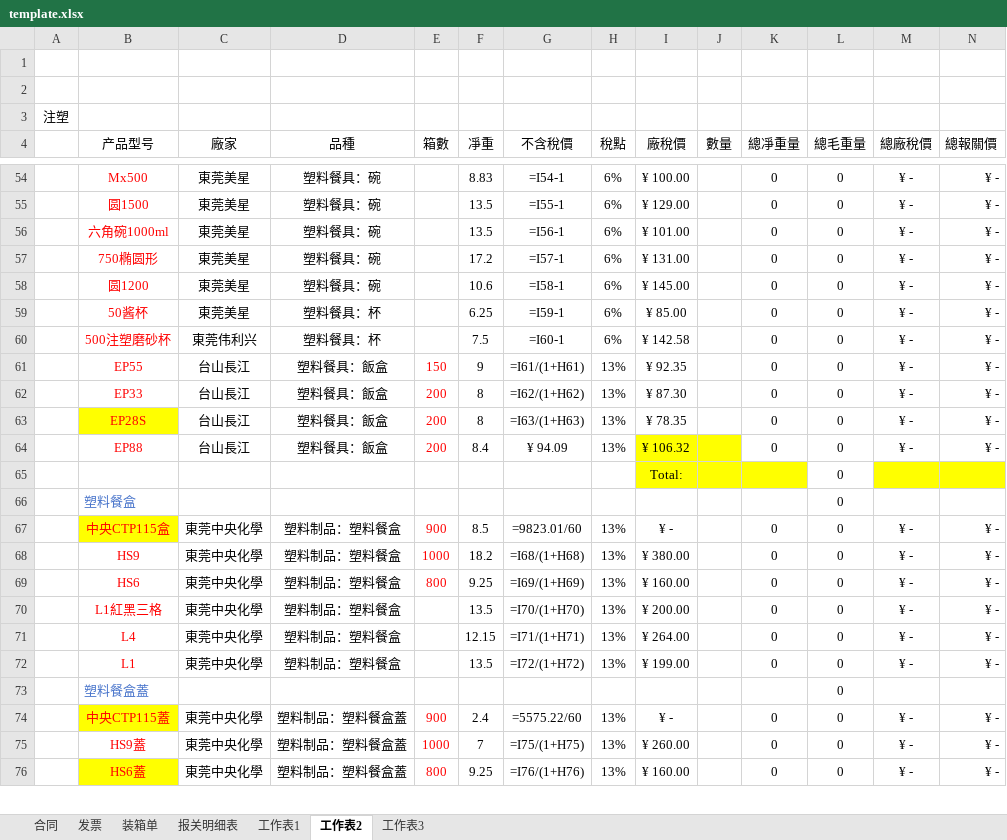
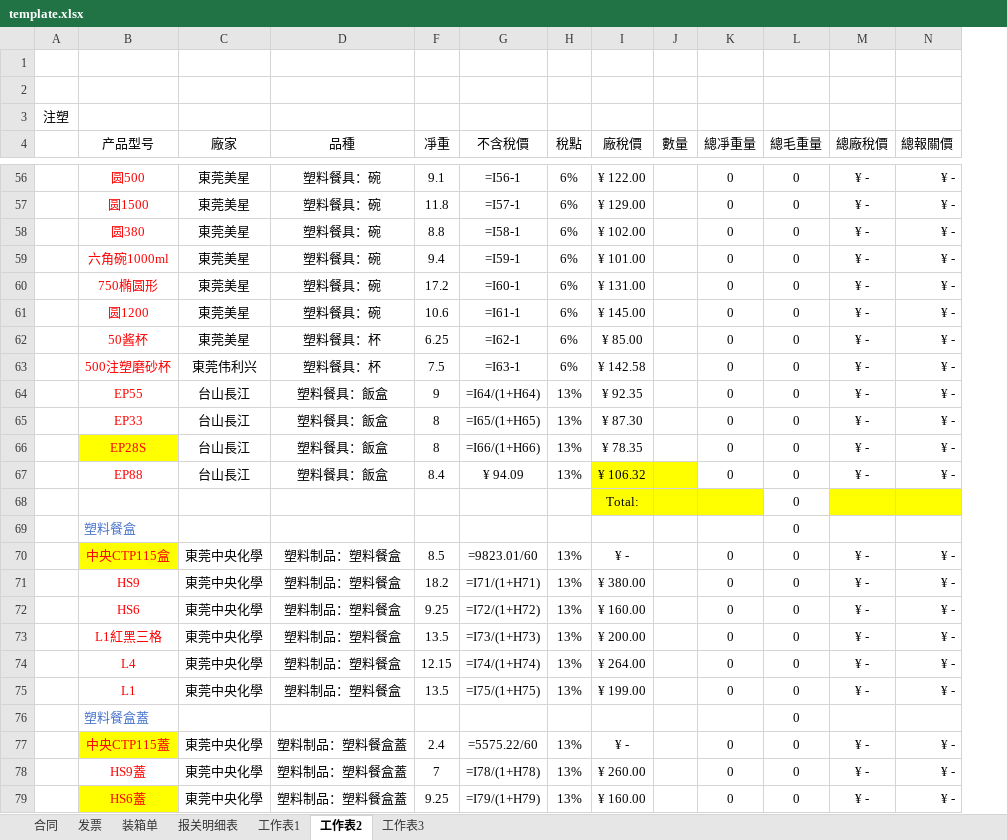
Before and after one commit to yypstyle/yypstylettdoo, an Excel workbook: template.xlsx, sheet 工作表2, drawn as a sheet; only a part is shown, gaps mark what is left out; values as stored, in another font and other column widths than the file's, no borders; formulas without a stored value are shown as written; removed rows and columns are numbered as before the commit, all else as after; the diff covers the shown part only; the diff names each change by its address in the sheet, - before the commit and + after, or states it on an @@ line.

```diff
--- a/template.xlsx (sheet 工作表2)
+++ b/template.xlsx (sheet 工作表2)
@@ column E (箱數) hidden, rows 61-76: 150 | 200 | 200 | 200 |  |  | 900 | 1000 | 800 |  |  |  |  | 900 | 1000 | 800 @@
-B56 (产品型号): Mx500
+B56 (产品型号): 圆500
-F56 (凈重): 8.83
+F56 (凈重): 9.1
-G56 (不含稅價): =I54-1
+G56 (不含稅價): =I56-1
-I56 (廠稅價): ¥ 100.00
+I56 (廠稅價): ¥ 122.00
-F57 (凈重): 13.5
+F57 (凈重): 11.8
-G57 (不含稅價): =I55-1
+G57 (不含稅價): =I57-1
+row 58:  | 圆380 | 東莞美星 | 塑料餐具：碗 | 8.8 | =I58-1 | 6% | ¥ 102.00 |  | 0 | 0 | ¥ - | ¥ -
-F59 (凈重): 13.5
+F59 (凈重): 9.4
-G59 (不含稅價): =I56-1
+G59 (不含稅價): =I59-1
-G60 (不含稅價): =I57-1
+G60 (不含稅價): =I60-1
-G61 (不含稅價): =I58-1
+G61 (不含稅價): =I61-1
-G62 (不含稅價): =I59-1
+G62 (不含稅價): =I62-1
-G63 (不含稅價): =I60-1
+G63 (不含稅價): =I63-1
-G64 (不含稅價): =I61/(1+H61)
+G64 (不含稅價): =I64/(1+H64)
-G65 (不含稅價): =I62/(1+H62)
+G65 (不含稅價): =I65/(1+H65)
-G66 (不含稅價): =I63/(1+H63)
+G66 (不含稅價): =I66/(1+H66)
-G71 (不含稅價): =I68/(1+H68)
+G71 (不含稅價): =I71/(1+H71)
-G72 (不含稅價): =I69/(1+H69)
+G72 (不含稅價): =I72/(1+H72)
-G73 (不含稅價): =I70/(1+H70)
+G73 (不含稅價): =I73/(1+H73)
-G74 (不含稅價): =I71/(1+H71)
+G74 (不含稅價): =I74/(1+H74)
-G75 (不含稅價): =I72/(1+H72)
+G75 (不含稅價): =I75/(1+H75)
-G78 (不含稅價): =I75/(1+H75)
+G78 (不含稅價): =I78/(1+H78)
-G79 (不含稅價): =I76/(1+H76)
+G79 (不含稅價): =I79/(1+H79)
```
Also changed, not shown: 7 added rows and 71 edited cells elsewhere in this sheet, sheet 工作表3, formulas that keep their value, hidden cells, 3 other files.
